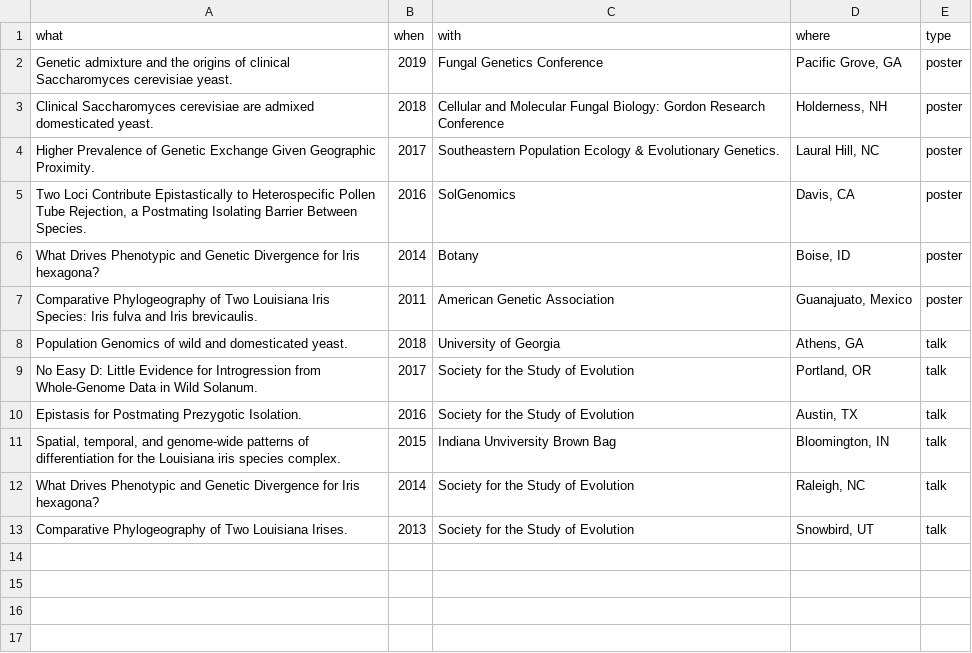
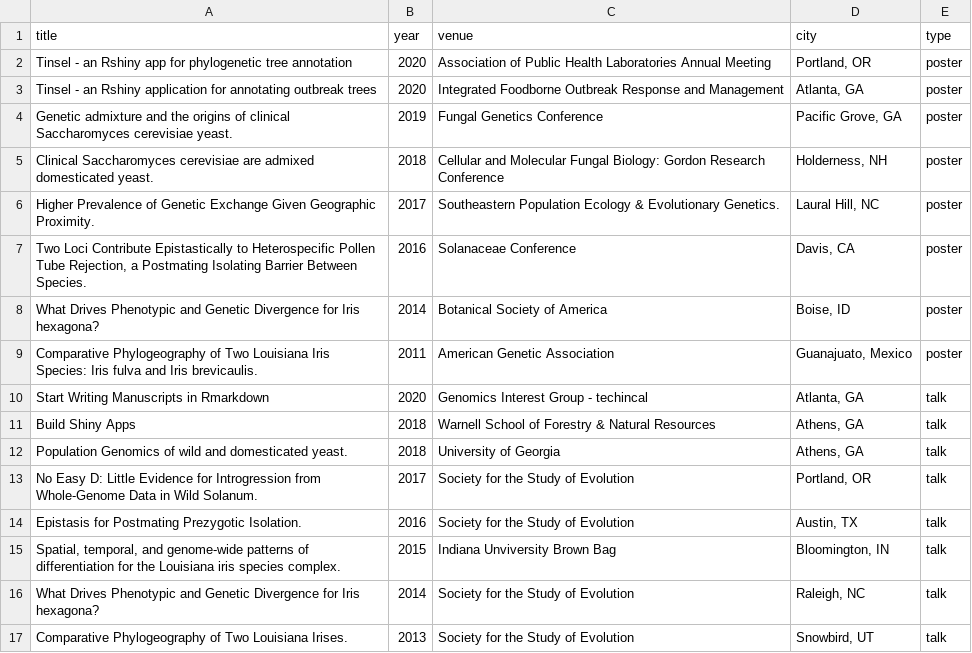
Before and after one commit to jennahamlin/Hamlin.CV, a CSV file: data/presentations.csv, drawn as a sheet; removed rows and columns are numbered as before the commit, all else as after; the diff names each change by its address in the sheet, - before the commit and + after, or states it on an @@ line.

```diff
--- a/data/presentations.csv
+++ b/data/presentations.csv
-row 1: what | when | with | where | type
+row 1: title | year | venue | city | type
+row 2: Tinsel - an Rshiny app for phylogenetic tree annotation | 2020 | Association of Public Health Laboratories Annual Meeting | Portland, OR | poster
+row 3: Tinsel - an Rshiny application for annotating outbreak trees | 2020 | Integrated Foodborne Outbreak Response and Management | Atlanta, GA | poster
-C7: SolGenomics
+C7: Solanaceae Conference
-C8: Botany
+C8: Botanical Society of America
+row 10: Start Writing Manuscripts in Rmarkdown | 2020 | Genomics Interest Group - techincal | Atlanta, GA | talk
+row 11: Build Shiny Apps | 2018 | Warnell School of Forestry & Natural Resources | Athens, GA | talk
```
Also changed, not shown: data/appointments.csv, data/mentor.csv, 5 other files.
